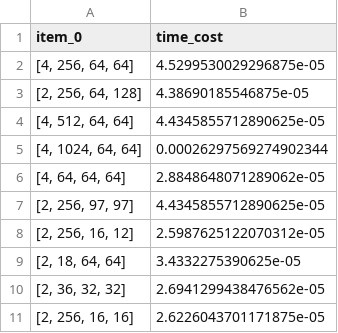
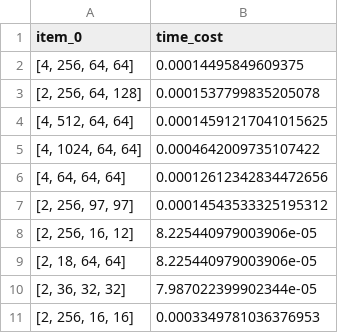
Before and after one commit to DeepLink-org/DLOP-Bench, a CSV file: perf_result/relu_perf.csv, drawn as a sheet.

```diff
--- a/perf_result/relu_perf.csv
+++ b/perf_result/relu_perf.csv
@@ -1,11 +1,11 @@
 item_0,time_cost
-"[4, 256, 64, 64]",4.5299530029296875e-05
-"[2, 256, 64, 128]",4.38690185546875e-05
-"[4, 512, 64, 64]",4.4345855712890625e-05
-"[4, 1024, 64, 64]",0.00026297569274902344
-"[4, 64, 64, 64]",2.8848648071289062e-05
-"[2, 256, 97, 97]",4.4345855712890625e-05
-"[2, 256, 16, 12]",2.5987625122070312e-05
-"[2, 18, 64, 64]",3.4332275390625e-05
-"[2, 36, 32, 32]",2.6941299438476562e-05
-"[2, 256, 16, 16]",2.6226043701171875e-05
+"[4, 256, 64, 64]",0.00014495849609375
+"[2, 256, 64, 128]",0.0001537799835205078
+"[4, 512, 64, 64]",0.00014591217041015625
+"[4, 1024, 64, 64]",0.0004642009735107422
+"[4, 64, 64, 64]",0.00012612342834472656
+"[2, 256, 97, 97]",0.00014543533325195312
+"[2, 256, 16, 12]",8.225440979003906e-05
+"[2, 18, 64, 64]",8.225440979003906e-05
+"[2, 36, 32, 32]",7.987022399902344e-05
+"[2, 256, 16, 16]",0.0003349781036376953
```
Also changed, not shown: 2 other files.
